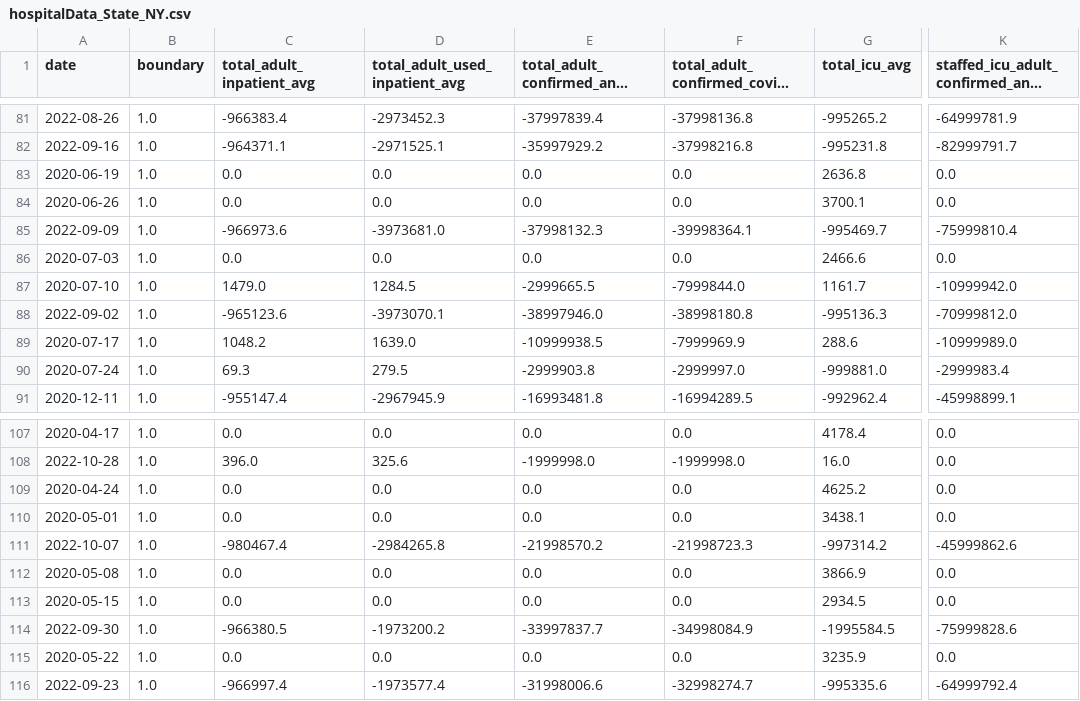
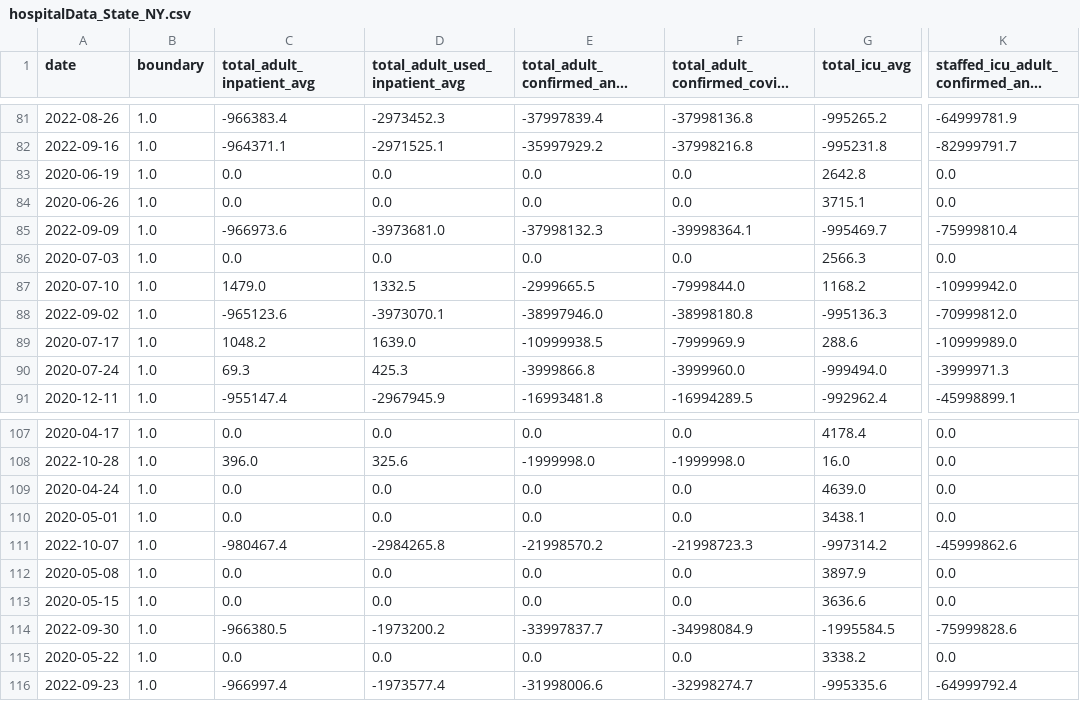
Before and after one commit to DLab/PoC-NY-data, a CSV file: output/Hospital-Data/hospitalData_State_NY.csv, drawn as a sheet; only a part is shown, gaps mark what is left out; long unchanged cells end in …; the diff covers the shown part only; the diff names each change by its address in the sheet, - before the commit and + after, or states it on an @@ line.

```diff
--- a/output/Hospital-Data/hospitalData_State_NY.csv
+++ b/output/Hospital-Data/hospitalData_State_NY.csv
-G83 (total_icu_avg): 2636.8
+G83 (total_icu_avg): 2642.8
-G84 (total_icu_avg): 3700.1
+G84 (total_icu_avg): 3715.1
-G86 (total_icu_avg): 2466.6
+G86 (total_icu_avg): 2566.3
-D87 (total_adult_used_inpatient_avg): 1284.5
+D87 (total_adult_used_inpatient_avg): 1332.5
-G87 (total_icu_avg): 1161.7
+G87 (total_icu_avg): 1168.2
-D90 (total_adult_used_inpatient_avg): 279.5
+D90 (total_adult_used_inpatient_avg): 425.3
-E90: -2999903.8
+E90: -3999866.8
-F90 (total_adult_confirmed_covid_avg): -2999997.0
+F90 (total_adult_confirmed_covid_avg): -3999960.0
-G90 (total_icu_avg): -999881.0
+G90 (total_icu_avg): -999494.0
-K90: -2999983.4
+K90: -3999971.3
-G109 (total_icu_avg): 4625.2
+G109 (total_icu_avg): 4639.0
-G112 (total_icu_avg): 3866.9
+G112 (total_icu_avg): 3897.9
-G113 (total_icu_avg): 2934.5
+G113 (total_icu_avg): 3636.6
-G115 (total_icu_avg): 3235.9
+G115 (total_icu_avg): 3338.2
```
Also changed, not shown: 16 edited cells elsewhere in this file, 2 other files.
